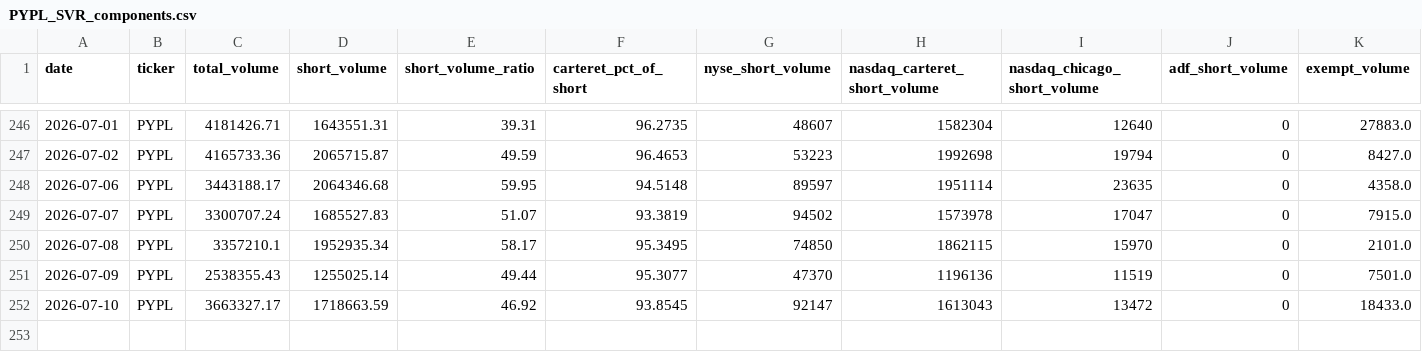
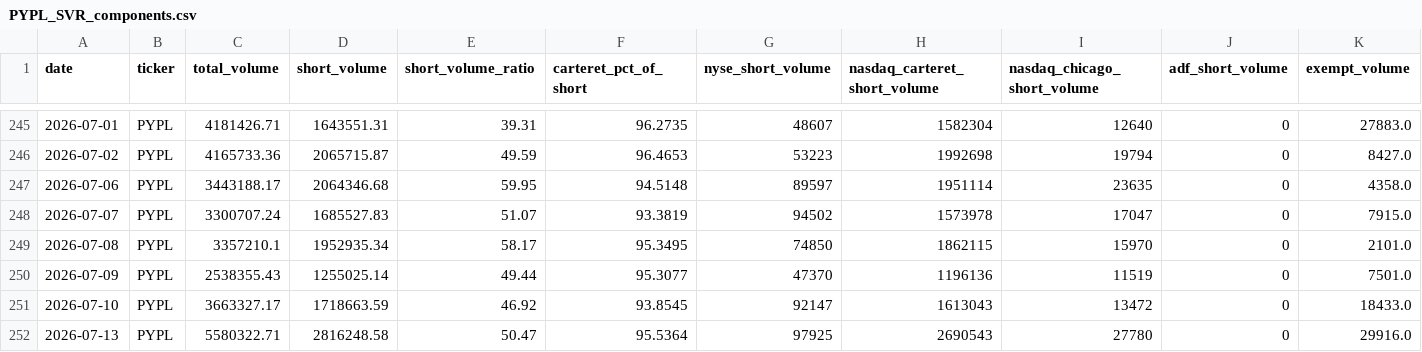
Before and after one commit to ryantrichardson/seed_ryantrichardson_optix, a CSV file: data/PYPL_SVR_components.csv, drawn as a sheet; only a part is shown, gaps mark what is left out; rows hold the shown columns only; the diff covers the shown part only; the diff names each change by its address in the sheet, - before the commit and + after, or states it on an @@ line.

```diff
--- a/data/PYPL_SVR_components.csv
+++ b/data/PYPL_SVR_components.csv
+row 252: 2026-07-13 | PYPL | 5580322.71 | 2816248.58 | 50.47 | 95.5364 | 97925 | 2690543 | 27780 | 0 | 29916.0
```
Also changed, not shown: 1 removed row and 57 edited cells elsewhere in this file, data/AMD_SVR.csv, data/AMD_SVR_components.csv, 22 other files.
